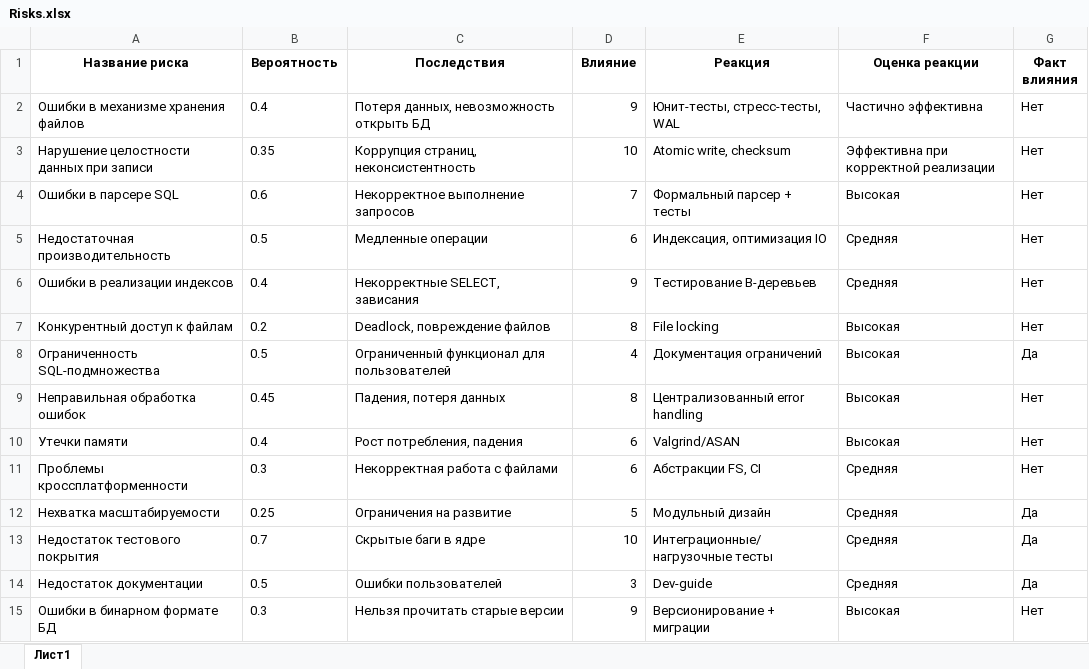
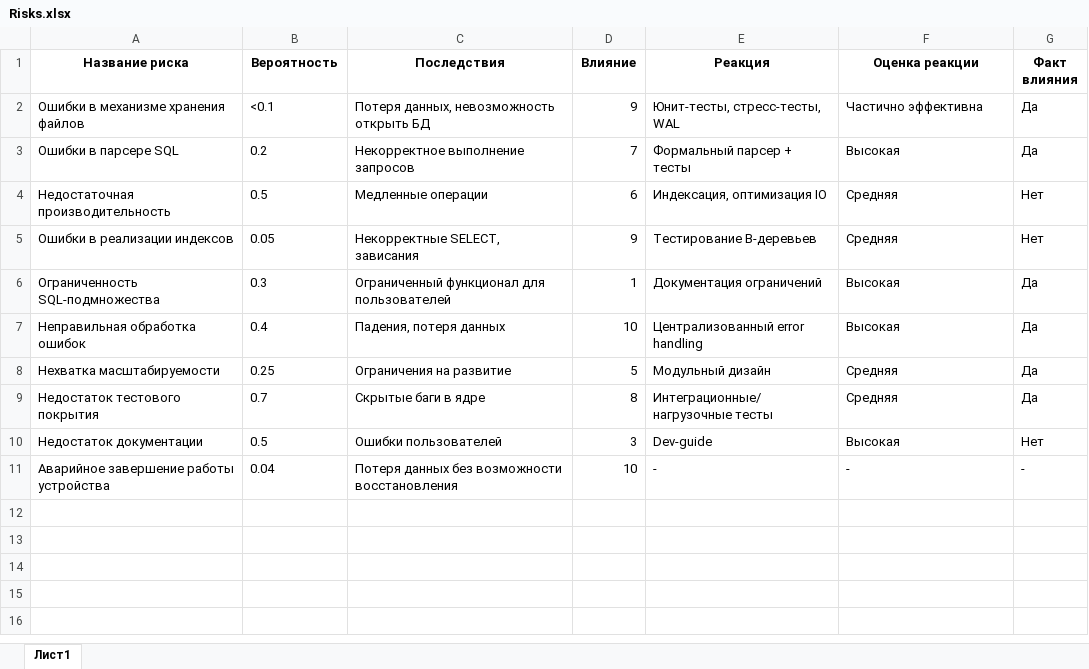
Before and after one commit to dmObraztsov/SQLite-like-driver, an Excel workbook: docs/Risks.xlsx, sheet Лист1, drawn as a sheet; values as stored, in another font and other column widths than the file's, no borders; charts and pictures not drawn; removed rows and columns are numbered as before the commit, all else as after; the diff names each change by its address in the sheet, - before the commit and + after, or states it on an @@ line.

Commit message:
risks

```diff
--- a/docs/Risks.xlsx (sheet Лист1)
+++ b/docs/Risks.xlsx (sheet Лист1)
-B2 (Вероятность): 0.4
+B2 (Вероятность): <0.1
-G2 (Факт влияния): Нет
+G2 (Факт влияния): Да
-row 3: Нарушение целостности данных при записи | 0.35 | Коррупция страниц, неконсистентность | 10 | Atomic write, checksum | Эффективна при корректной реализации | Нет
-B3 (Вероятность): 0.6
+B3 (Вероятность): 0.2
-G3 (Факт влияния): Нет
+G3 (Факт влияния): Да
-B5 (Вероятность): 0.4
+B5 (Вероятность): 0.05
-row 7: Конкурентный доступ к файлам | 0.2 | Deadlock, повреждение файлов | 8 | File locking | Высокая | Нет
-B6 (Вероятность): 0.5
+B6 (Вероятность): 0.3
-D6 (Влияние): 4
+D6 (Влияние): 1
-B7 (Вероятность): 0.45
+B7 (Вероятность): 0.4
-D7 (Влияние): 8
+D7 (Влияние): 10
-G7 (Факт влияния): Нет
+G7 (Факт влияния): Да
-row 10: Утечки памяти | 0.4 | Рост потребления, падения | 6 | Valgrind/ASAN | Высокая | Нет
-row 11: Проблемы кроссплатформенности | 0.3 | Некорректная работа с файлами | 6 | Абстракции FS, CI | Средняя | Нет
-D9 (Влияние): 10
+D9 (Влияние): 8
-F10 (Оценка реакции): Средняя
+F10 (Оценка реакции): Высокая
-G10 (Факт влияния): Да
+G10 (Факт влияния): Нет
-row 15: Ошибки в бинарном формате БД | 0.3 | Нельзя прочитать старые версии | 9 | Версионирование + миграции | Высокая | Нет
+row 11: Аварийное завершение работы устройства | 0.04 | Потеря данных без возможности восстановления | 10 | - | - | -
```
Also changed, not shown: charts or pictures.
